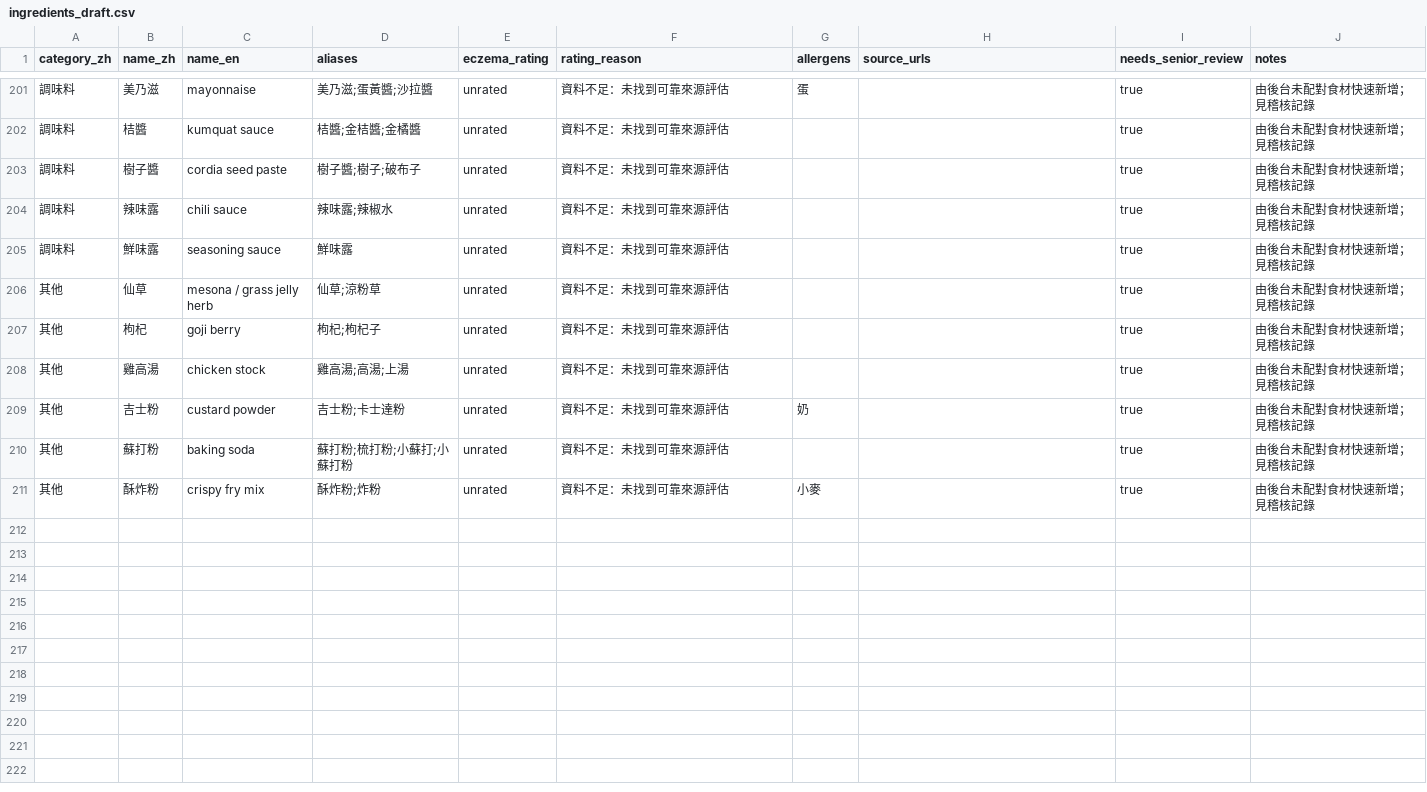
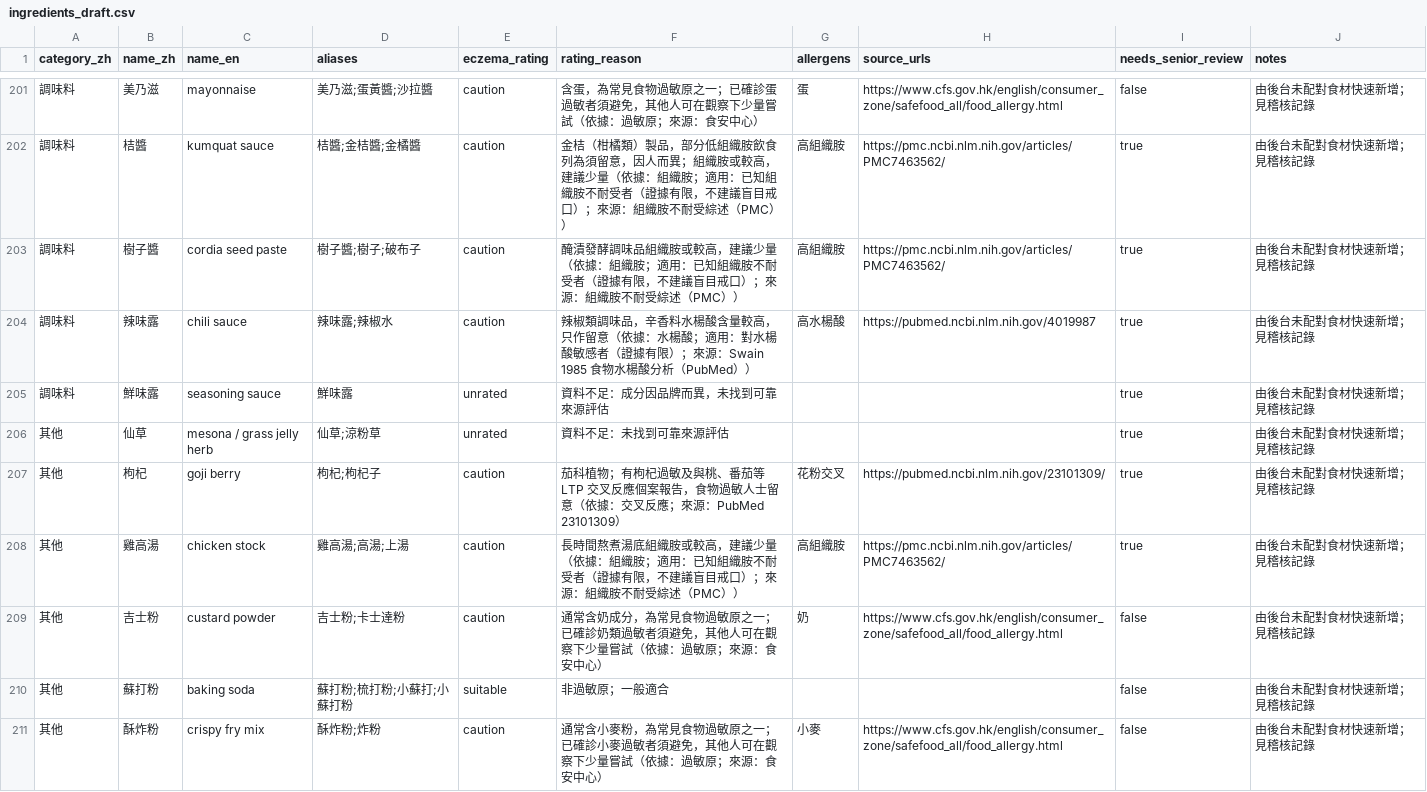
Before and after one commit to HKPPAAUULL/EczemaRecipe, a CSV file: data/seed/ingredients_draft.csv, drawn as a sheet; only a part is shown, gaps mark what is left out; the diff covers the shown part only.

```diff
--- a/data/seed/ingredients_draft.csv
+++ b/data/seed/ingredients_draft.csv
@@ -201,11 +201,11 @@
-調味料,美乃滋,mayonnaise,美乃滋;蛋黃醬;沙拉醬,unrated,資料不足：未找到可靠來源評估,蛋,,true,由後台未配對食材快速新增；見稽核記錄
-調味料,桔醬,kumquat sauce,桔醬;金桔醬;金橘醬,unrated,資料不足：未找到可靠來源評估,,,true,由後台未配對食材快速新增；見稽核記錄
-調味料,樹子醬,cordia seed paste,樹子醬;樹子;破布子,unrated,資料不足：未找到可靠來源評估,,,true,由後台未配對食材快速新增；見稽核記錄
-調味料,辣味露,chili sauce,辣味露;辣椒水,unrated,資料不足：未找到可靠來源評估,,,true,由後台未配對食材快速新增；見稽核記錄
-調味料,鮮味露,seasoning sauce,鮮味露,unrated,資料不足：未找到可靠來源評估,,,true,由後台未配對食材快速新增；見稽核記錄
+調味料,美乃滋,mayonnaise,美乃滋;蛋黃醬;沙拉醬,caution,含蛋，為常見食物過敏原之一；已確診蛋過敏者須避免，其他人可在觀察下少量嘗試（依據：過敏原；來源：食安中心）,蛋,https://www.cfs.gov.hk/english/consumer_zone/safefood_all/food_allergy.html,false,由後台未配對食材快速新增；見稽核記錄
+調味料,桔醬,kumquat sauce,桔醬;金桔醬;金橘醬,caution,金桔（柑橘類）製品，部分低組織胺飲食列為須留意，因人而異；組織胺或較高，建議少量（依據：組織胺；適用：已知組織胺不耐受者（證據有限，不建議盲目戒口）；來源：組織胺不耐受綜述（PMC））,高組織胺,https://pmc.ncbi.nlm.nih.gov/articles/PMC7463562/,true,由後台未配對食材快速新增；見稽核記錄
+調味料,樹子醬,cordia seed paste,樹子醬;樹子;破布子,caution,醃漬發酵調味品組織胺或較高，建議少量（依據：組織胺；適用：已知組織胺不耐受者（證據有限，不建議盲目戒口）；來源：組織胺不耐受綜述（PMC））,高組織胺,https://pmc.ncbi.nlm.nih.gov/articles/PMC7463562/,true,由後台未配對食材快速新增；見稽核記錄
+調味料,辣味露,chili sauce,辣味露;辣椒水,caution,辣椒類調味品，辛香料水楊酸含量較高，只作留意（依據：水楊酸；適用：對水楊酸敏感者（證據有限）；來源：Swain 1985 食物水楊酸分析（PubMed））,高水楊酸,https://pubmed.ncbi.nlm.nih.gov/4019987,true,由後台未配對食材快速新增；見稽核記錄
+調味料,鮮味露,seasoning sauce,鮮味露,unrated,資料不足：成分因品牌而異，未找到可靠來源評估,,,true,由後台未配對食材快速新增；見稽核記錄
 其他,仙草,mesona / grass jelly herb,仙草;涼粉草,unrated,資料不足：未找到可靠來源評估,,,true,由後台未配對食材快速新增；見稽核記錄
-其他,枸杞,goji berry,枸杞;枸杞子,unrated,資料不足：未找到可靠來源評估,,,true,由後台未配對食材快速新增；見稽核記錄
-其他,雞高湯,chicken stock,雞高湯;高湯;上湯,unrated,資料不足：未找到可靠來源評估,,,true,由後台未配對食材快速新增；見稽核記錄
-其他,吉士粉,custard powder,吉士粉;卡士達粉,unrated,資料不足：未找到可靠來源評估,奶,,true,由後台未配對食材快速新增；見稽核記錄
-其他,蘇打粉,baking soda,蘇打粉;梳打粉;小蘇打;小蘇打粉,unrated,資料不足：未找到可靠來源評估,,,true,由後台未配對食材快速新增；見稽核記錄
-其他,酥炸粉,crispy fry mix,酥炸粉;炸粉,unrated,資料不足：未找到可靠來源評估,小麥,,true,由後台未配對食材快速新增；見稽核記錄
+其他,枸杞,goji berry,枸杞;枸杞子,caution,茄科植物；有枸杞過敏及與桃、番茄等 LTP 交叉反應個案報告，食物過敏人士留意（依據：交叉反應；來源：PubMed 23101309）,花粉交叉,https://pubmed.ncbi.nlm.nih.gov/23101309/,true,由後台未配對食材快速新增；見稽核記錄
+其他,雞高湯,chicken stock,雞高湯;高湯;上湯,caution,長時間熬煮湯底組織胺或較高，建議少量（依據：組織胺；適用：已知組織胺不耐受者（證據有限，不建議盲目戒口）；來源：組織胺不耐受綜述（PMC））,高組織胺,https://pmc.ncbi.nlm.nih.gov/articles/PMC7463562/,true,由後台未配對食材快速新增；見稽核記錄
+其他,吉士粉,custard powder,吉士粉;卡士達粉,caution,通常含奶成分，為常見食物過敏原之一；已確診奶類過敏者須避免，其他人可在觀察下少量嘗試（依據：過敏原；來源：食安中心）,奶,https://www.cfs.gov.hk/english/consumer_zone/safefood_all/food_allergy.html,false,由後台未配對食材快速新增；見稽核記錄
+其他,蘇打粉,baking soda,蘇打粉;梳打粉;小蘇打;小蘇打粉,suitable,非過敏原；一般適合,,,false,由後台未配對食材快速新增；見稽核記錄
+其他,酥炸粉,crispy fry mix,酥炸粉;炸粉,caution,通常含小麥粉，為常見食物過敏原之一；已確診小麥過敏者須避免，其他人可在觀察下少量嘗試（依據：過敏原；來源：食安中心）,小麥,https://www.cfs.gov.hk/english/consumer_zone/safefood_all/food_allergy.html,false,由後台未配對食材快速新增；見稽核記錄
```
Also changed, not shown: 119 edited cells elsewhere in this file, 5 other files.
